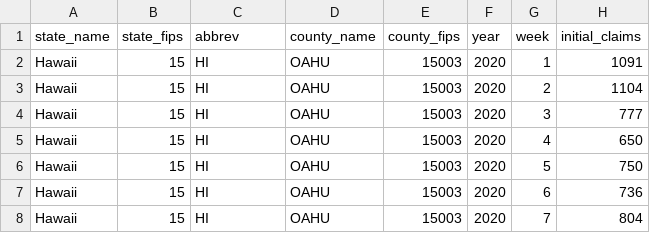
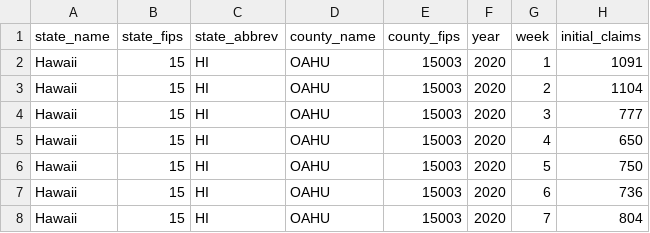
Before and after one commit to Coronavirus-Visualization-Team/UI-claims, a CSV file: data/derived/UI_claims/HI_weekly_county_UI_derived.csv, drawn as a sheet; only a part is shown.

```diff
--- a/data/derived/UI_claims/HI_weekly_county_UI_derived.csv
+++ b/data/derived/UI_claims/HI_weekly_county_UI_derived.csv
@@ -1,2 +1,2 @@
-state_name,state_fips,abbrev,county_name,county_fips,year,week,initial_claims
+state_name,state_fips,state_abbrev,county_name,county_fips,year,week,initial_claims
 Hawaii,15,HI,OAHU,15003,2020,1,1091
```
Also changed, not shown: data/derived/UI_claims/NY_monthly_county_UI_derived.csv, data/derived/UI_claims/OH_monthly_county_UI_derived.csv, 14 other files.
